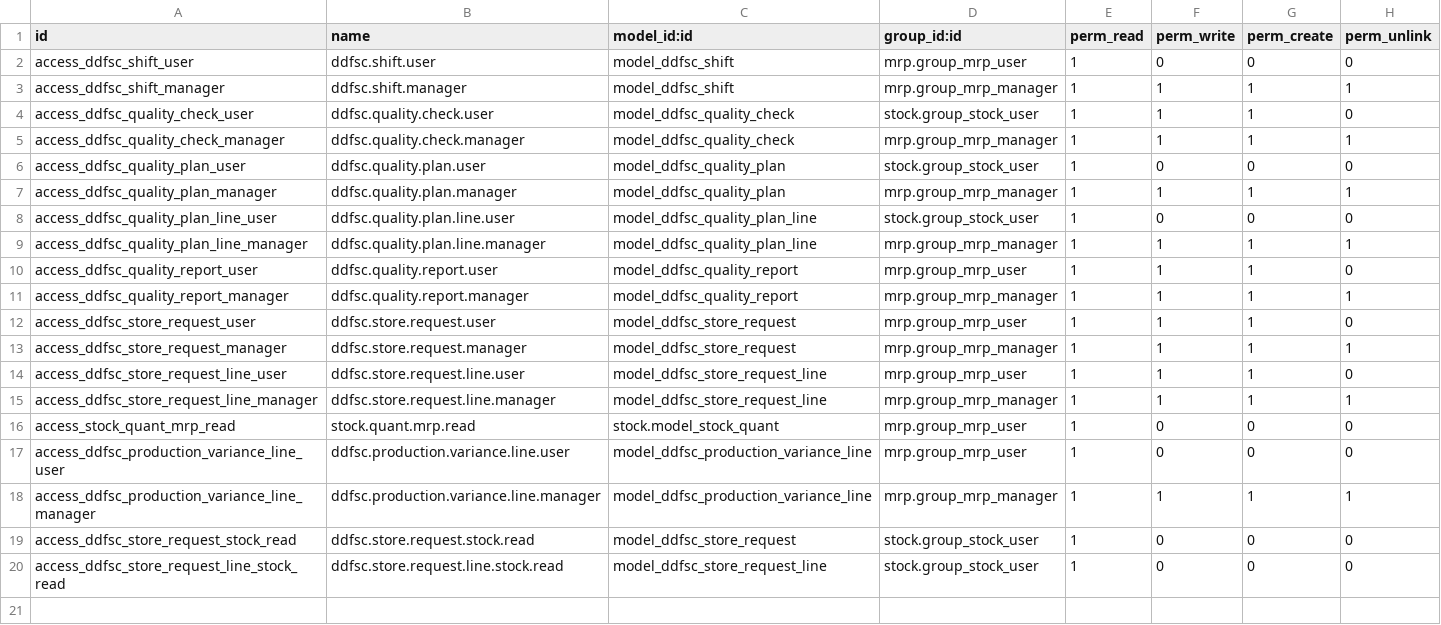
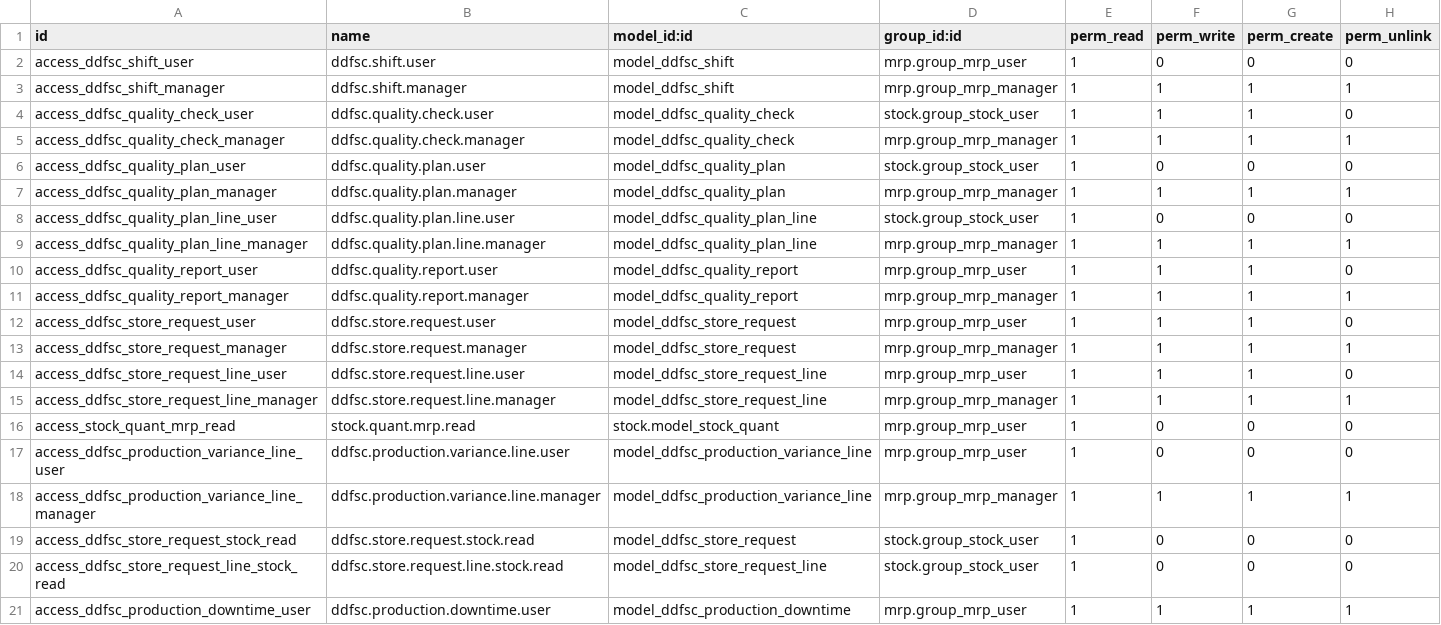
Before and after one commit to AnexDev1/ddfsc, a CSV file: ddfsc_manufacturing/security/ir.model.access.csv, drawn as a sheet; the diff names each change by its address in the sheet, - before the commit and + after, or states it on an @@ line.

Commit message:
Record several stoppages per order, factory downtime reasons and batches
Production orders hold a list of stoppages (hours, reason, details); the
order keeps the total and the longest stoppage as its main reason. Reasons
from the factory reports were added: fuel, raw material, no space in the FG
store, stock count and transport. Existing downtime entries are migrated to
stoppage lines. Machine stoppages open a maintenance request on behalf of
department operators, who cannot see plant equipment themselves. Lines can
set the flour per batch (biscuit 1.5 qtl) for a batch count on the order.

```diff
--- a/ddfsc_manufacturing/security/ir.model.access.csv
+++ b/ddfsc_manufacturing/security/ir.model.access.csv
+row 21: access_ddfsc_production_downtime_user | ddfsc.production.downtime.user | model_ddfsc_production_downtime | mrp.group_mrp_user | 1 | 1 | 1 | 1
```
Also changed, not shown: 11 other files.
